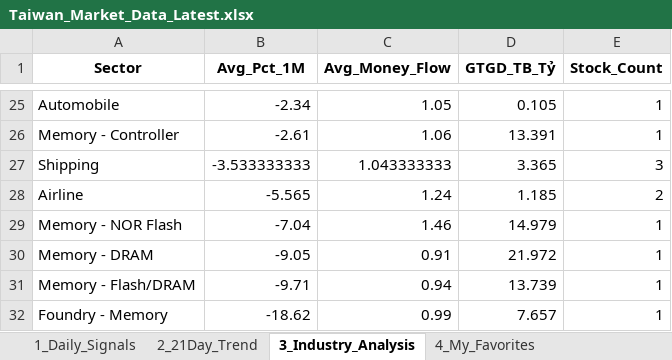
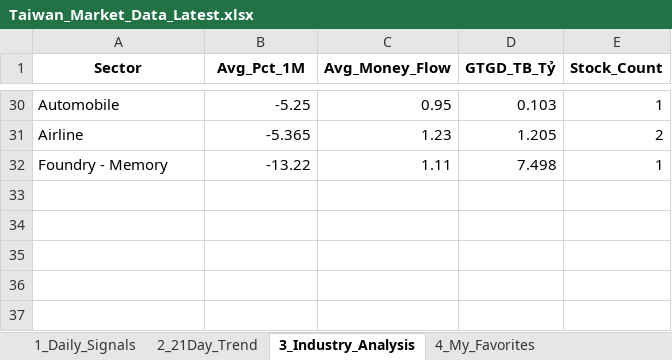
Before and after one commit to chipmoon/dashboard-tw, an Excel workbook: Taiwan_Market_Data_Latest.xlsx, sheet 3_Industry_Analysis, drawn as a sheet; only a part is shown, gaps mark what is left out; values as stored, in another font and other column widths than the file's, no borders; removed rows and columns are numbered as before the commit, all else as after; the diff covers the shown part only; the diff names each change by its address in the sheet, - before the commit and + after, or states it on an @@ line.

```diff
--- a/Taiwan_Market_Data_Latest.xlsx (sheet 3_Industry_Analysis)
+++ b/Taiwan_Market_Data_Latest.xlsx (sheet 3_Industry_Analysis)
-B30 (Avg_Pct_1M): -2.34
+B30 (Avg_Pct_1M): -5.25
-C30 (Avg_Money_Flow): 1.05
+C30 (Avg_Money_Flow): 0.95
-D30 (GTGD_TB_Tỷ): 0.105
+D30 (GTGD_TB_Tỷ): 0.103
-row 26: Memory - Controller | -2.61 | 1.06 | 13.391 | 1
-row 27: Shipping | -3.533333333 | 1.043333333 | 3.365 | 3
-B31 (Avg_Pct_1M): -5.565
+B31 (Avg_Pct_1M): -5.365
-C31 (Avg_Money_Flow): 1.24
+C31 (Avg_Money_Flow): 1.23
-D31 (GTGD_TB_Tỷ): 1.185
+D31 (GTGD_TB_Tỷ): 1.205
-row 29: Memory - NOR Flash | -7.04 | 1.46 | 14.979 | 1
-row 30: Memory - DRAM | -9.05 | 0.91 | 21.972 | 1
-row 31: Memory - Flash/DRAM | -9.71 | 0.94 | 13.739 | 1
-B32 (Avg_Pct_1M): -18.62
+B32 (Avg_Pct_1M): -13.22
-C32 (Avg_Money_Flow): 0.99
+C32 (Avg_Money_Flow): 1.11
-D32 (GTGD_TB_Tỷ): 7.657
+D32 (GTGD_TB_Tỷ): 7.498
```
Also changed, not shown: 13 added rows, 8 removed rows and 45 edited cells elsewhere in this sheet, sheet 1_Daily_Signals, sheet 2_21Day_Trend, sheet 4_My_Favorites.
